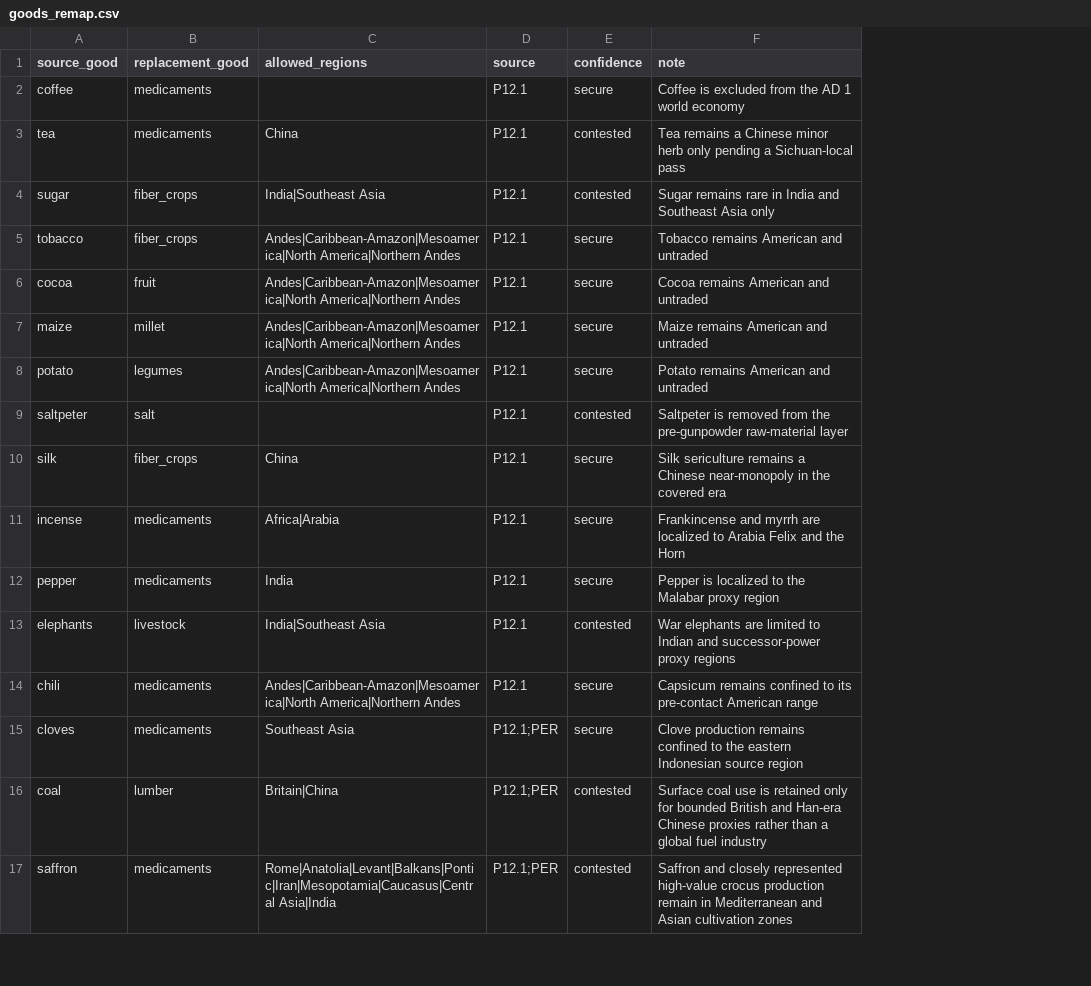
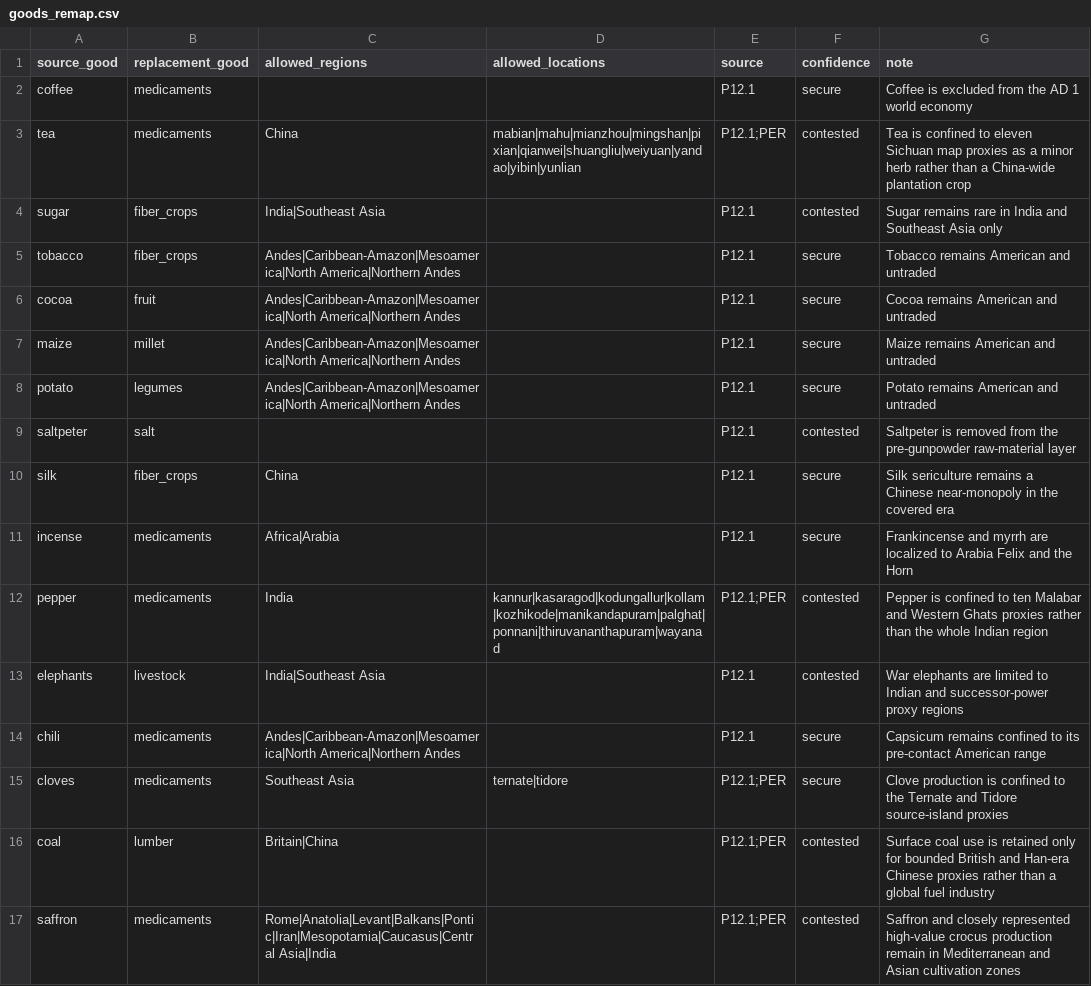
Before and after one commit to Rockydo/antiqvitas, a CSV file: docs/goods_remap.csv, drawn as a sheet; only a part is shown; addresses are those after the commit; the diff names each change by its address in the sheet, - before the commit and + after, or states it on an @@ line.

```diff
--- a/docs/goods_remap.csv
+++ b/docs/goods_remap.csv
+column D (allowed_locations), rows 3-15: mabian|mahu|mianzhou|mingshan|pixian|qianwei|shuangliu|weiyuan|yandao|yibin|yunlian |  |  |  |  |  |  |  |  | kannur|kasaragod|kodungallur|kollam|kozhikode|manikandapuram|palghat|ponnani|thiruvananthapuram|wayanad |  |  | ternate|tidore
-E3 (source): P12.1
+E3 (source): P12.1;PER
-G3 (note): Tea remains a Chinese minor herb only pending a Sichuan-local pass
+G3 (note): Tea is confined to eleven Sichuan map proxies as a minor herb rather than a China-wide plantation crop
-E12 (source): P12.1
+E12 (source): P12.1;PER
-F12 (confidence): secure
+F12 (confidence): contested
-G12 (note): Pepper is localized to the Malabar proxy region
+G12 (note): Pepper is confined to ten Malabar and Western Ghats proxies rather than the whole Indian region
-G15 (note): Clove production remains confined to the eastern Indonesian source region
+G15 (note): Clove production is confined to the Ternate and Tidore source-island proxies
```
Also changed, not shown: docs/m5/active_goods_audit.csv, docs/m5/global_settlement_audit.csv, 18 other files.
